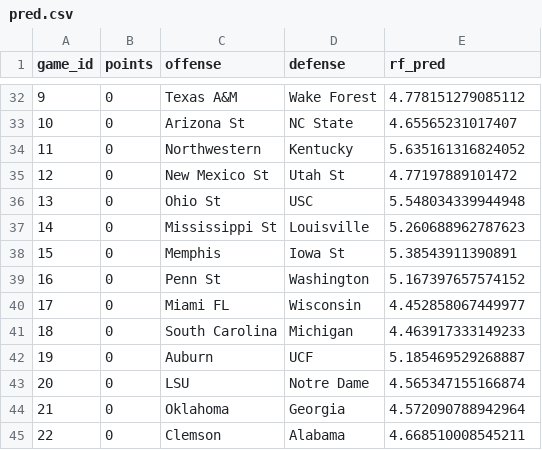
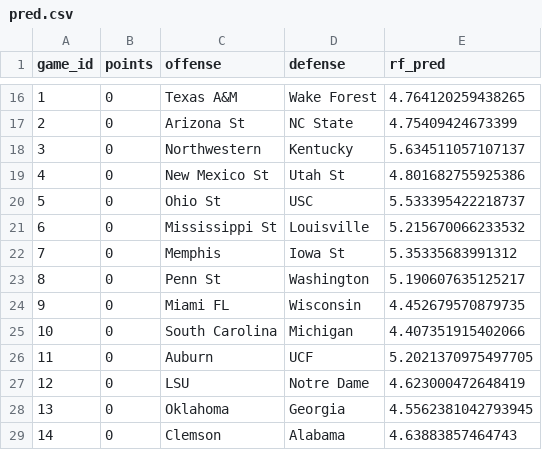
Before and after one commit to Engy-22/cfb-3, a CSV file: data/pred.csv, drawn as a sheet; only a part is shown, gaps mark what is left out; addresses are those after the commit; the diff covers the shown part only; the diff names each change by its address in the sheet, - before the commit and + after, or states it on an @@ line.

```diff
--- a/data/pred.csv
+++ b/data/pred.csv
@@ column A (game_id) renumbered from row 2 down @@
-E16 (rf_pred): 4.778151279085112
+E16 (rf_pred): 4.764120259438265
-E17 (rf_pred): 4.65565231017407
+E17 (rf_pred): 4.75409424673399
-E18 (rf_pred): 5.635161316824052
+E18 (rf_pred): 5.634511057107137
-E19 (rf_pred): 4.77197889101472
+E19 (rf_pred): 4.801682755925386
-E20 (rf_pred): 5.548034339944948
+E20 (rf_pred): 5.533395422218737
-E21 (rf_pred): 5.260688962787623
+E21 (rf_pred): 5.215670066233532
-E22 (rf_pred): 5.38543911390891
+E22 (rf_pred): 5.35335683991312
-E23 (rf_pred): 5.167397657574152
+E23 (rf_pred): 5.190607635125217
-E24 (rf_pred): 4.452858067449977
+E24 (rf_pred): 4.452679570879735
-E25 (rf_pred): 4.463917333149233
+E25 (rf_pred): 4.407351915402066
-E26 (rf_pred): 5.185469529268887
+E26 (rf_pred): 5.2021370975497705
-E27 (rf_pred): 4.565347155166874
+E27 (rf_pred): 4.623000472648419
-E28 (rf_pred): 4.572090788942964
+E28 (rf_pred): 4.5562381042793945
-E29 (rf_pred): 4.668510008545211
+E29 (rf_pred): 4.63883857464743
```
Also changed, not shown: 16 removed rows and 14 edited cells elsewhere in this file, data/fit.csv, 4 other files.
